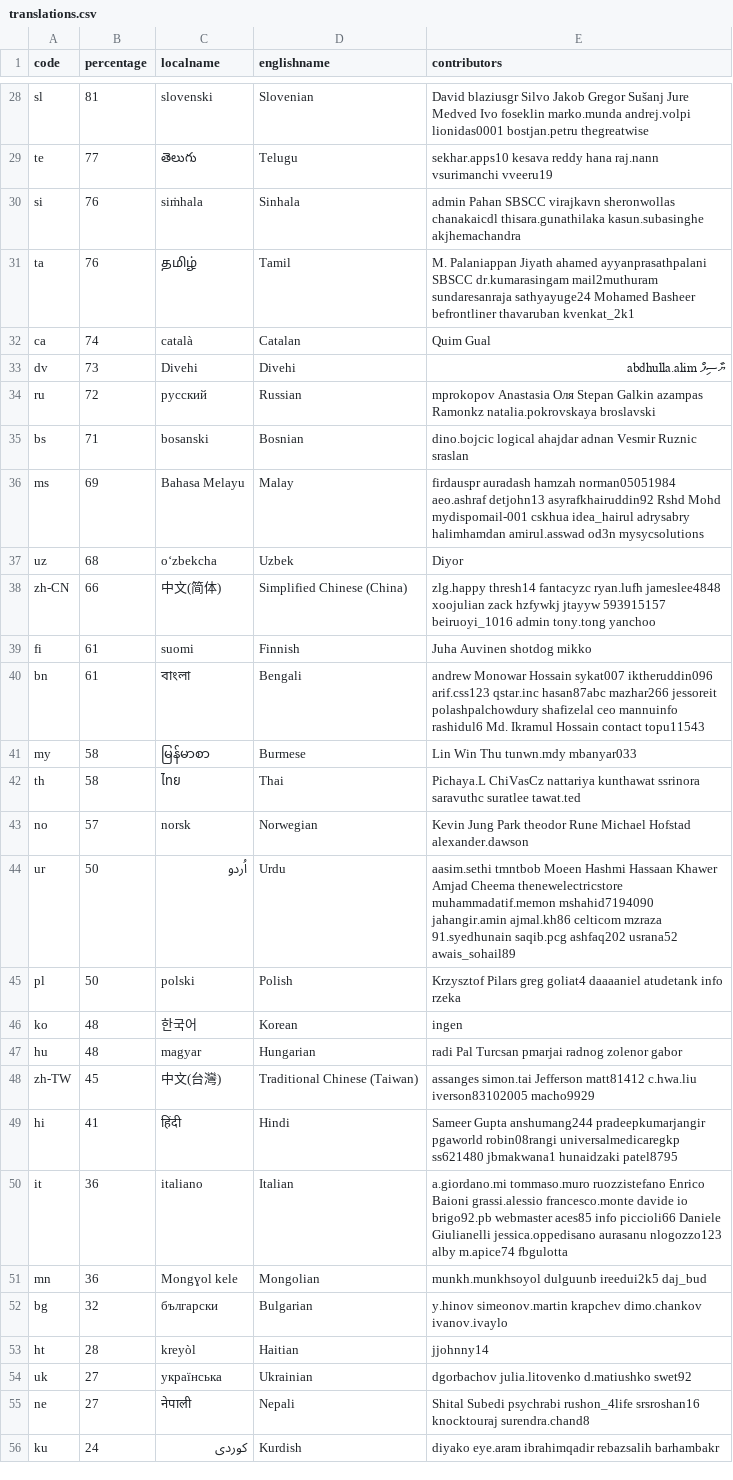
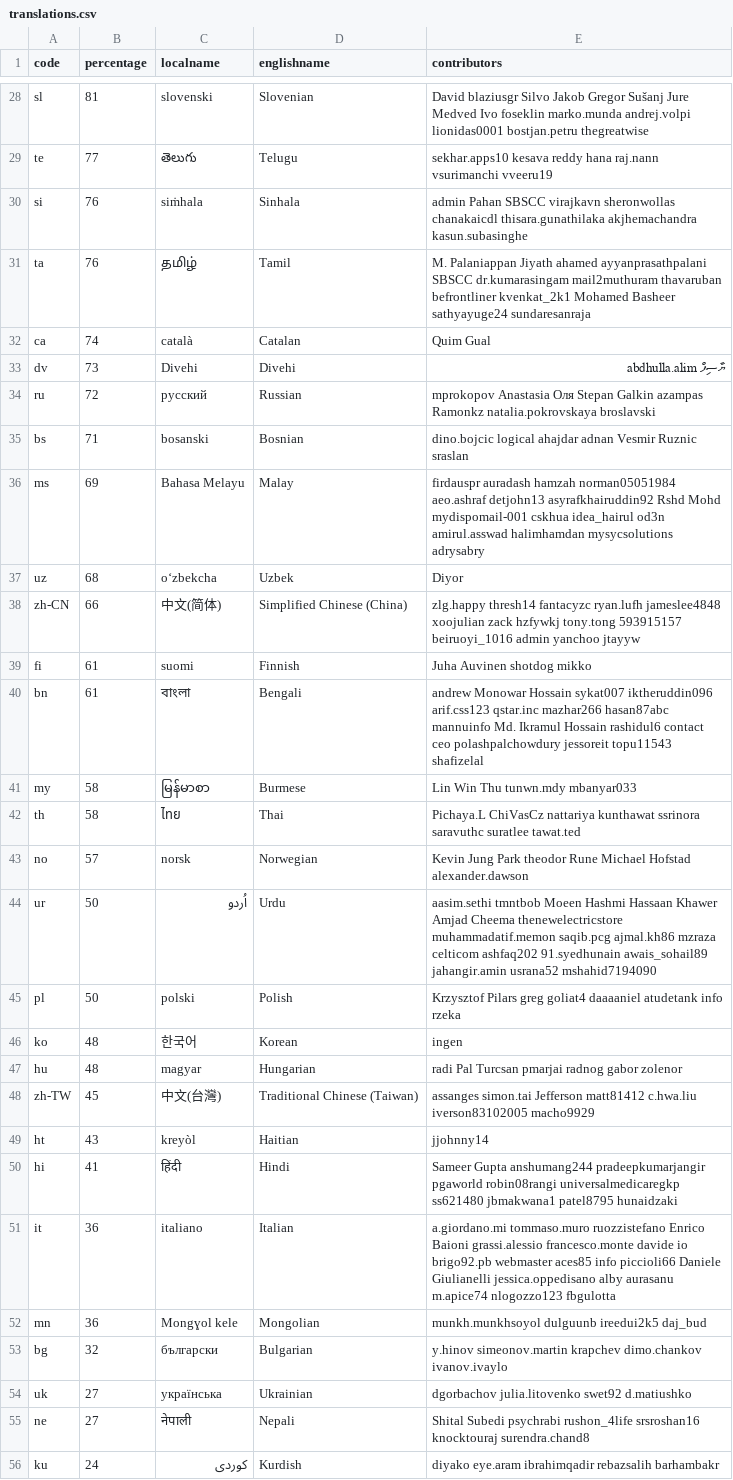
Before and after one commit to 3etechinns/www.manager.io, a CSV file: _data/translations.csv, drawn as a sheet; only a part is shown, gaps mark what is left out; the diff covers the shown part only.

```diff
--- a/_data/translations.csv
+++ b/_data/translations.csv
@@ -29,4 +29,4 @@ sl,81,slovenski,Slovenian,David blaziusgr Silvo Jakob Gregor Sušanj Jure Medved
 te,77,తెలుగు,Telugu,sekhar.apps10 kesava reddy hana raj.nann vsurimanchi vveeru19
-si,76,siṁhala,Sinhala,admin Pahan SBSCC virajkavn sheronwollas chanakaicdl thisara.gunathilaka kasun.subasinghe akjhemachandra
-ta,76,தமிழ்,Tamil,M. Palaniappan Jiyath ahamed ayyanprasathpalani SBSCC dr.kumarasingam mail2muthuram sundaresanraja sathyayuge24 Mohamed Basheer befrontliner thavaruban kvenkat_2k1
+si,76,siṁhala,Sinhala,admin Pahan SBSCC virajkavn sheronwollas chanakaicdl thisara.gunathilaka akjhemachandra kasun.subasinghe
+ta,76,தமிழ்,Tamil,M. Palaniappan Jiyath ahamed ayyanprasathpalani SBSCC dr.kumarasingam mail2muthuram thavaruban befrontliner kvenkat_2k1 Mohamed Basheer sathyayuge24 sundaresanraja
 ca,74,català,Catalan,Quim Gual
@@ -35,7 +35,7 @@ ru,72,русский,Russian,mprokopov Anastasia Оля Stepan Galkin azampas Ra
 bs,71,bosanski,Bosnian,dino.bojcic logical ahajdar adnan Vesmir Ruznic sraslan
-ms,69,Bahasa Melayu,Malay,firdauspr auradash hamzah norman05051984 aeo.ashraf detjohn13 asyrafkhairuddin92 Rshd Mohd mydispomail-001 cskhua idea_hairul adrysabry halimhamdan amirul.asswad od3n mysycsolutions
+ms,69,Bahasa Melayu,Malay,firdauspr auradash hamzah norman05051984 aeo.ashraf detjohn13 asyrafkhairuddin92 Rshd Mohd mydispomail-001 cskhua idea_hairul od3n amirul.asswad halimhamdan mysycsolutions adrysabry
 uz,68,oʻzbekcha,Uzbek,Diyor
-zh-CN,66,中文(简体),Simplified Chinese (China),zlg.happy thresh14 fantacyzc ryan.lufh jameslee4848 xoojulian zack hzfywkj jtayyw 593915157 beiruoyi_1016 admin tony.tong yanchoo
+zh-CN,66,中文(简体),Simplified Chinese (China),zlg.happy thresh14 fantacyzc ryan.lufh jameslee4848 xoojulian zack hzfywkj tony.tong 593915157 beiruoyi_1016 admin yanchoo jtayyw
 fi,61,suomi,Finnish,Juha Auvinen shotdog mikko
-bn,61,বাংলা,Bengali,andrew Monowar Hossain sykat007 iktheruddin096 arif.css123 qstar.inc hasan87abc mazhar266 jessoreit polashpalchowdury shafizelal ceo mannuinfo rashidul6 Md. Ikramul Hossain  contact topu11543
+bn,61,বাংলা,Bengali,andrew Monowar Hossain sykat007 iktheruddin096 arif.css123 qstar.inc mazhar266 hasan87abc mannuinfo Md. Ikramul Hossain  rashidul6 contact ceo polashpalchowdury jessoreit topu11543 shafizelal
 my,58,မြန်မာစာ,Burmese,Lin Win Thu tunwn.mdy mbanyar033
@@ -43,13 +43,13 @@ th,58,ไทย,Thai,Pichaya.L ChiVasCz nattariya kunthawat ssrinora saravuthc s
 no,57,norsk,Norwegian,Kevin Jung Park theodor Rune Michael Hofstad alexander.dawson
-ur,50,اُردو,Urdu,aasim.sethi tmntbob Moeen Hashmi Hassaan Khawer Amjad Cheema thenewelectricstore muhammadatif.memon mshahid7194090 jahangir.amin ajmal.kh86 celticom mzraza 91.syedhunain saqib.pcg ashfaq202 usrana52 awais_sohail89
+ur,50,اُردو,Urdu,aasim.sethi tmntbob Moeen Hashmi Hassaan Khawer Amjad Cheema thenewelectricstore muhammadatif.memon saqib.pcg ajmal.kh86 mzraza celticom ashfaq202 91.syedhunain awais_sohail89 jahangir.amin usrana52 mshahid7194090
 pl,50,polski,Polish,Krzysztof Pilars greg goliat4 daaaaniel atudetank info rzeka
 ko,48,한국어,Korean,ingen
-hu,48,magyar,Hungarian,radi Pal Turcsan pmarjai radnog zolenor gabor
+hu,48,magyar,Hungarian,radi Pal Turcsan pmarjai radnog gabor zolenor
 zh-TW,45,中文(台灣),Traditional Chinese (Taiwan),assanges simon.tai Jefferson matt81412 c.hwa.liu iverson83102005 macho9929
-hi,41,हिंदी,Hindi,Sameer Gupta anshumang244 pradeepkumarjangir pgaworld robin08rangi universalmedicaregkp ss621480 jbmakwana1 hunaidzaki patel8795
-it,36,italiano,Italian,a.giordano.mi tommaso.muro ruozzistefano Enrico Baioni grassi.alessio francesco.monte davide io brigo92.pb webmaster aces85 info piccioli66 Daniele Giulianelli jessica.oppedisano aurasanu nlogozzo123 alby m.apice74 fbgulotta
+ht,43,kreyòl,Haitian,jjohnny14
+hi,41,हिंदी,Hindi,Sameer Gupta anshumang244 pradeepkumarjangir pgaworld robin08rangi universalmedicaregkp ss621480 jbmakwana1 patel8795 hunaidzaki
+it,36,italiano,Italian,a.giordano.mi tommaso.muro ruozzistefano Enrico Baioni grassi.alessio francesco.monte davide io brigo92.pb webmaster aces85 info piccioli66 Daniele Giulianelli jessica.oppedisano alby aurasanu m.apice74 nlogozzo123 fbgulotta
 mn,36,Mongɣol kele,Mongolian,munkh.munkhsoyol dulguunb ireedui2k5 daj_bud
 bg,32,български,Bulgarian,y.hinov simeonov.martin krapchev dimo.chankov ivanov.ivaylo
-ht,28,kreyòl,Haitian,jjohnny14
-uk,27,українська,Ukrainian,dgorbachov julia.litovenko d.matiushko swet92
+uk,27,українська,Ukrainian,dgorbachov julia.litovenko swet92 d.matiushko
 ne,27,नेपाली,Nepali,Shital Subedi psychrabi rushon_4life srsroshan16 knocktouraj surendra.chand8
```
Also changed, not shown: 14 edited cells elsewhere in this file.
